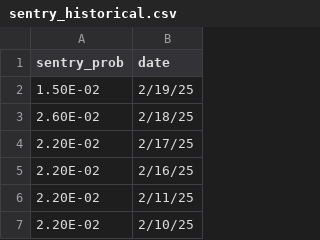
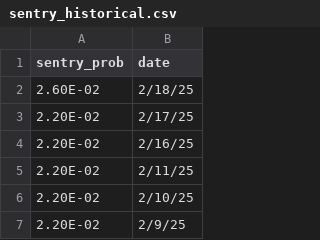
Before and after one commit to saudiwin/saudiwin.github.io, a CSV file: post/nasa_beta/sentry_historical.csv, drawn as a sheet; only a part is shown; the shorter side is filled out with more unchanged rows; the diff names each change by its address in the sheet, - before the commit and + after, or states it on an @@ line.

Commit message:
new nasa post

```diff
--- a/post/nasa_beta/sentry_historical.csv
+++ b/post/nasa_beta/sentry_historical.csv
-row 2: 1.50E-02 | 2/19/25
```
Also changed, not shown: 11 other files.
